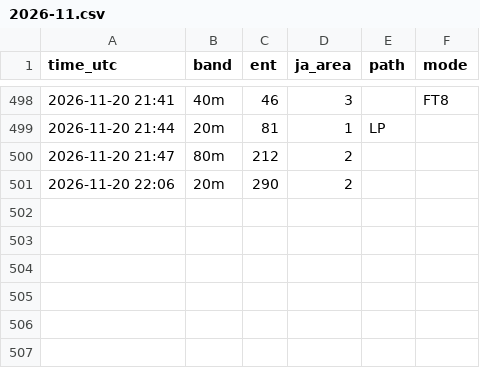
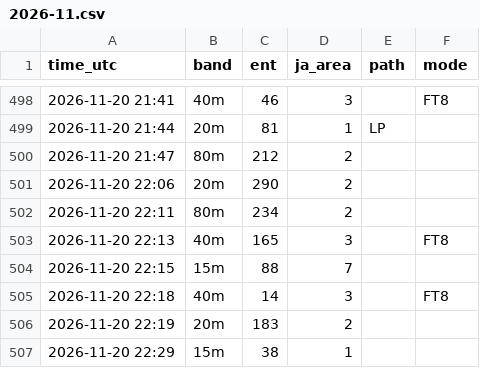
Before and after one commit to ja1bbe/propagation, a CSV file: data/cluster/2026-11.csv, drawn as a sheet; only a part is shown, gaps mark what is left out.

```diff
--- a/data/cluster/2026-11.csv
+++ b/data/cluster/2026-11.csv
@@ -501 +501,7 @@ time_utc,band,ent,ja_area,path,mode
 2026-11-20 22:06,20m,290,2,,
+2026-11-20 22:11,80m,234,2,,
+2026-11-20 22:13,40m,165,3,,FT8
+2026-11-20 22:15,15m,88,7,,
+2026-11-20 22:18,40m,14,3,,FT8
+2026-11-20 22:19,20m,183,2,,
+2026-11-20 22:29,15m,38,1,,
```
Also changed, not shown: data/samples_v2.csv, data/spacewx/2026-11.csv, 3 other files.
